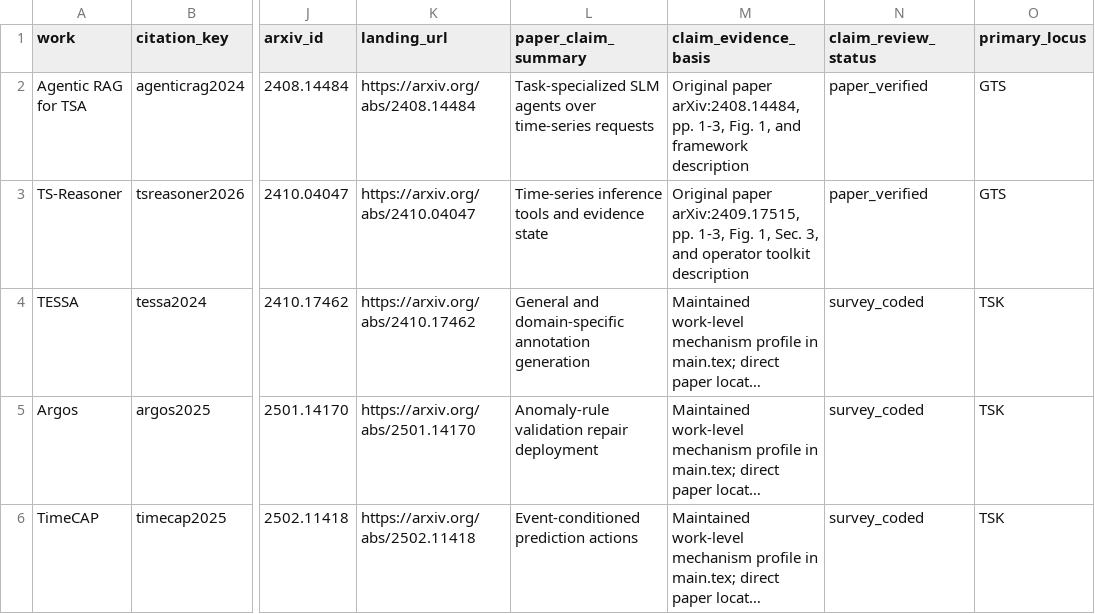
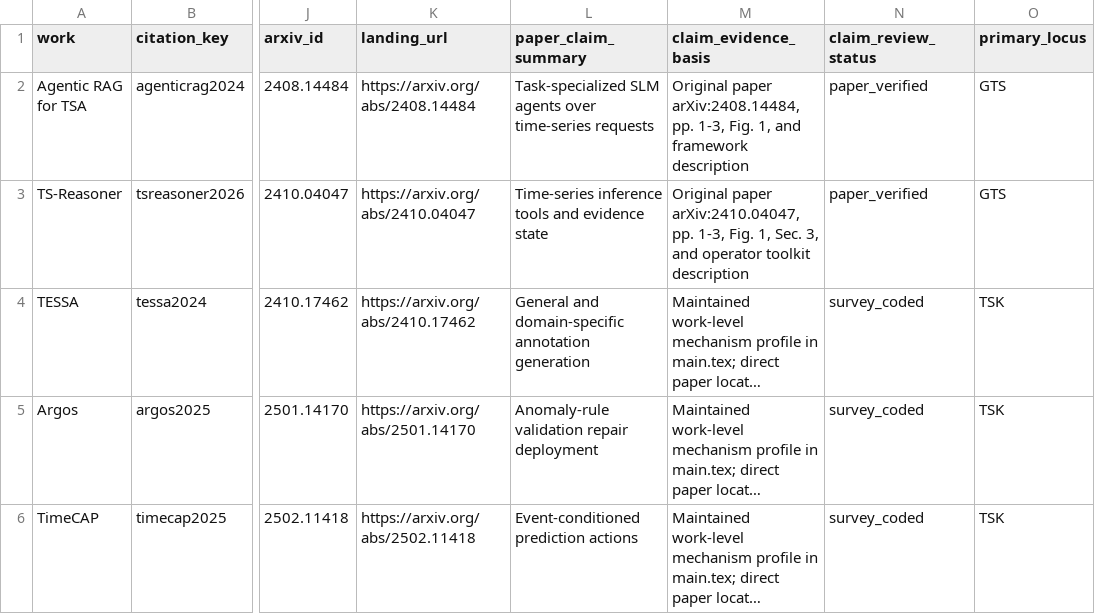
Before and after one commit to Minions-Land/Time-Series-Agents-Survey, a CSV file: paper_classification_ledger.csv, drawn as a sheet; only a part is shown, gaps mark what is left out; long unchanged cells end in …; the diff names each change by its address in the sheet, - before the commit and + after, or states it on an @@ line.

```diff
--- a/paper_classification_ledger.csv
+++ b/paper_classification_ledger.csv
-M3 (claim_evidence_basis): Original paper arXiv:2409.17515, pp. 1-3,…
+M3 (claim_evidence_basis): Original paper arXiv:2410.04047, pp. 1-3,…
```
Also changed, not shown: 1 other file.
